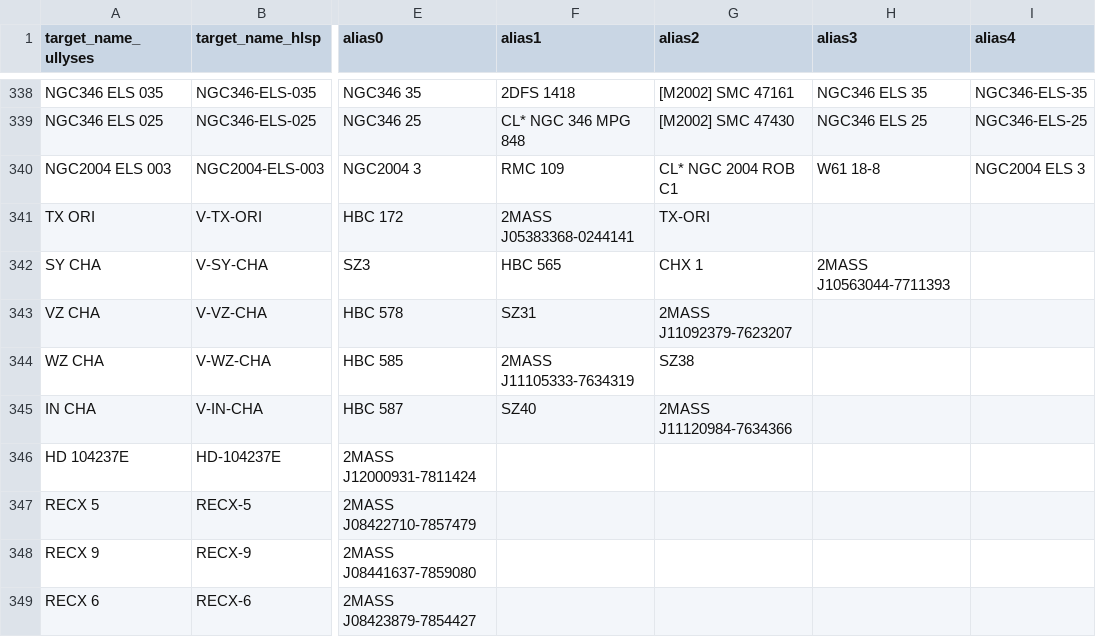
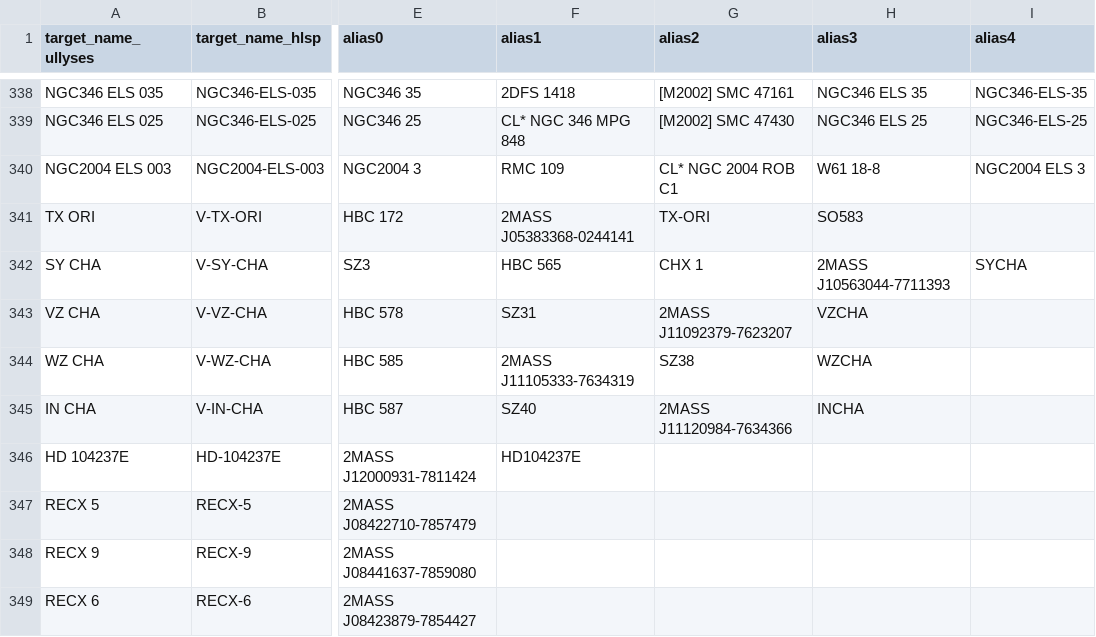
Before and after one commit to spacetelescope/ullyses-utils, a CSV file: src/ullyses_utils/data/target_metadata/ullyses_aliases.csv, drawn as a sheet; only a part is shown, gaps mark what is left out; the diff covers the shown part only; the diff names each change by its address in the sheet, - before the commit and + after, or states it on an @@ line.

Commit message:
Adding in the names used by PENELLOPE

```diff
--- a/src/ullyses_utils/data/target_metadata/ullyses_aliases.csv
+++ b/src/ullyses_utils/data/target_metadata/ullyses_aliases.csv
-H341 (alias3): (empty)
+H341 (alias3): SO583
-I342 (alias4): (empty)
+I342 (alias4): SYCHA
-H343 (alias3): (empty)
+H343 (alias3): VZCHA
-H344 (alias3): (empty)
+H344 (alias3): WZCHA
-H345 (alias3): (empty)
+H345 (alias3): INCHA
-F346 (alias1): (empty)
+F346 (alias1): HD104237E
```
Also changed, not shown: 21 edited cells elsewhere in this file.
